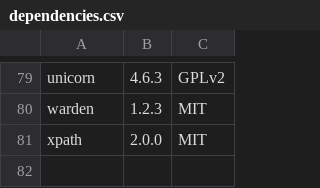
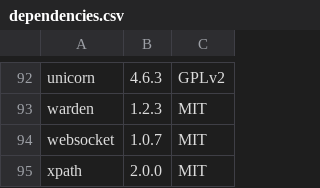
Before and after one commit to Aperta-project/Aperta, a CSV file: doc/dependencies.csv, drawn as a sheet; only a part is shown, gaps mark what is left out; the diff covers the shown part only.

```diff
--- a/doc/dependencies.csv
+++ b/doc/dependencies.csv
@@ -80,2 +93,3 @@ unicorn, 4.6.3, GPLv2
 warden, 1.2.3, MIT
+websocket, 1.0.7, MIT
 xpath, 2.0.0, MIT
```
Also changed, not shown: 13 added rows and 13 edited cells elsewhere in this file, 2 other files.
